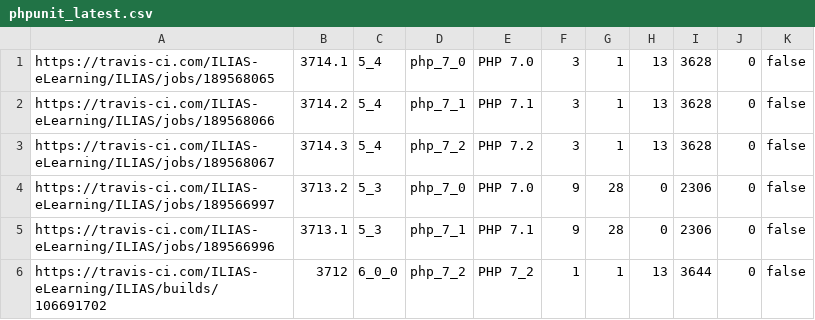
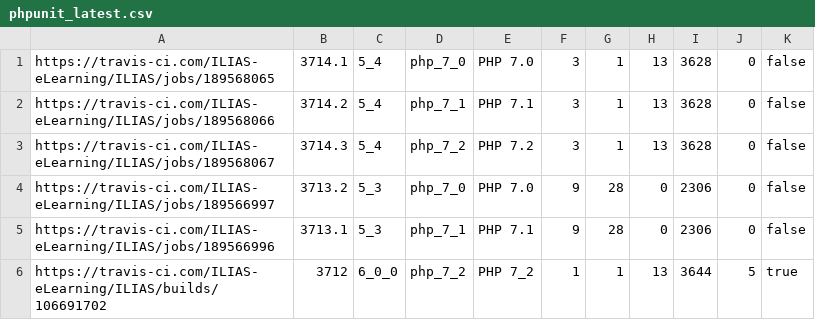
Before and after one commit to vollnixx/TravisDashboardDemo, a CSV file: data/phpunit_latest.csv, drawn as a sheet.

```diff
--- a/data/phpunit_latest.csv
+++ b/data/phpunit_latest.csv
@@ -5,2 +5,2 @@ https://travis-ci.com/ILIAS-eLearning/ILIAS/jobs/189566997,3713.2,5_3,php_7_0,PH
 https://travis-ci.com/ILIAS-eLearning/ILIAS/jobs/189566996,3713.1,5_3,php_7_1,PHP 7.1,9,28,0,2306,0,false
-https://travis-ci.com/ILIAS-eLearning/ILIAS/builds/106691702,3712,6_0_0,php_7_2,PHP 7_2,1,1,13,3644,0,false
+https://travis-ci.com/ILIAS-eLearning/ILIAS/builds/106691702,3712,6_0_0,php_7_2,PHP 7_2,1,1,13,3644,5,true
```
Also changed, not shown: 1 other file.
